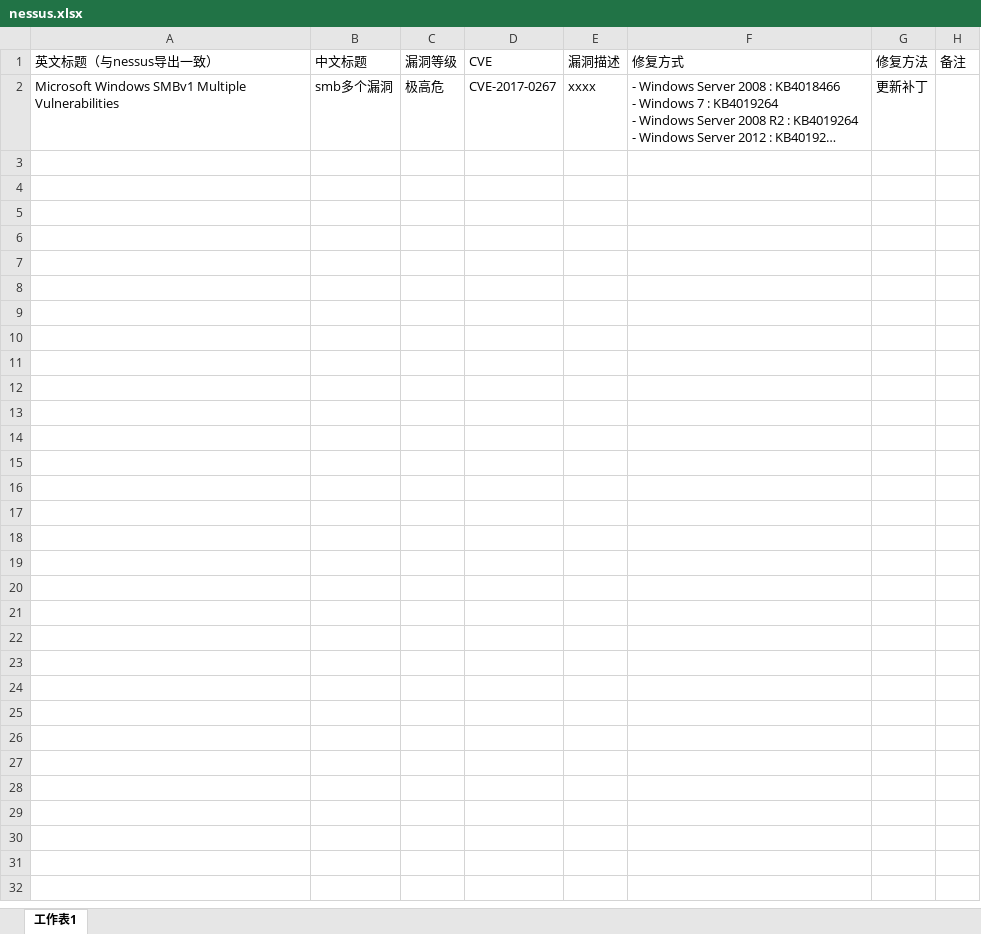
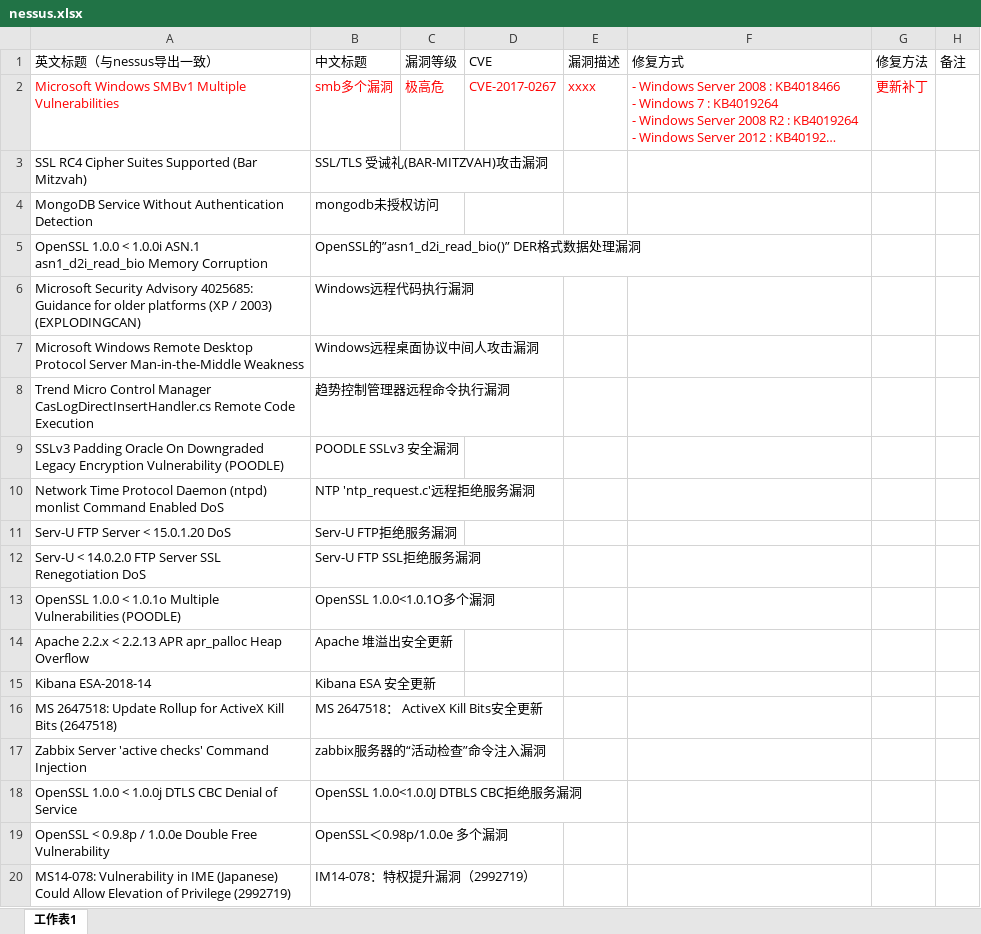
Before and after one commit to EY-GZ-CTM/Nessus-translator, an Excel workbook: nessus.xlsx, sheet 工作表1, drawn as a sheet; only a part is shown; long unchanged cells end in …; values as stored, in another font and other column widths than the file's, no borders; the diff covers the shown part only; the diff names each change by its address in the sheet, - before the commit and + after, or states it on an @@ line.

```diff
--- a/nessus.xlsx (sheet 工作表1)
+++ b/nessus.xlsx (sheet 工作表1)
-A2:G2 text colour: black
+A2:G2 text colour: #FF0000
+row 3: SSL RC4 Cipher Suites Supported (Bar Mitzvah) | SSL/TLS 受诫礼(BAR-MITZVAH)攻击漏洞
+row 4: MongoDB Service Without Authentication Detection | mongodb未授权访问
+row 5: OpenSSL 1.0.0 < 1.0.0i ASN.1 asn1_d2i_read_bio Memory Corruption | OpenSSL的”asn1_d2i_read_bio()” DER格式数据处理漏洞
+row 6: Microsoft Security Advisory 4025685: Guidance for older platforms (XP / 2003) (EXPLODINGCAN) | Windows远程代码执行漏洞
+row 7: Microsoft Windows Remote Desktop Protocol Server Man-in-the-Middle Weakness | Windows远程桌面协议中间人攻击漏洞
+row 8: Trend Micro Control Manager CasLogDirectInsertHandler.cs Remote Code Execution | 趋势控制管理器远程命令执行漏洞
+row 9: SSLv3 Padding Oracle On Downgraded Legacy Encryption Vulnerability (POODLE) | POODLE SSLv3 安全漏洞
+row 10: Network Time Protocol Daemon (ntpd) monlist Command Enabled DoS | NTP 'ntp_request.c'远程拒绝服务漏洞
+row 11: Serv-U FTP Server < 15.0.1.20 DoS | Serv-U FTP拒绝服务漏洞
+row 12: Serv-U < 14.0.2.0 FTP Server SSL Renegotiation DoS | Serv-U FTP SSL拒绝服务漏洞
+row 13: OpenSSL 1.0.0 < 1.0.1o Multiple Vulnerabilities (POODLE) | OpenSSL 1.0.0<1.0.1O多个漏洞
+row 14: Apache 2.2.x < 2.2.13 APR apr_palloc Heap Overflow | Apache 堆溢出安全更新
+row 15: Kibana ESA-2018-14 | Kibana ESA 安全更新
+row 16: MS 2647518: Update Rollup for ActiveX Kill Bits (2647518) | MS 2647518： ActiveX Kill Bits安全更新
+row 17: Zabbix Server 'active checks' Command Injection | zabbix服务器的“活动检查”命令注入漏洞
+row 18: OpenSSL 1.0.0 < 1.0.0j DTLS CBC Denial of Service | OpenSSL 1.0.0<1.0.0J DTBLS CBC拒绝服务漏洞
+row 19: OpenSSL < 0.9.8p / 1.0.0e Double Free Vulnerability | OpenSSL＜0.98p/1.0.0e 多个漏洞
+row 20: MS14-078: Vulnerability in IME (Japanese) Could Allow Elevation of Privilege (2992719) | IM14-078：特权提升漏洞（2992719）
```
Also changed, not shown: 9 added rows elsewhere in this sheet.
